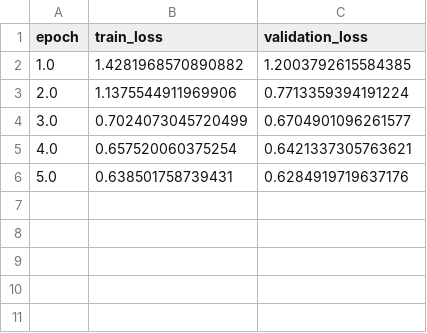
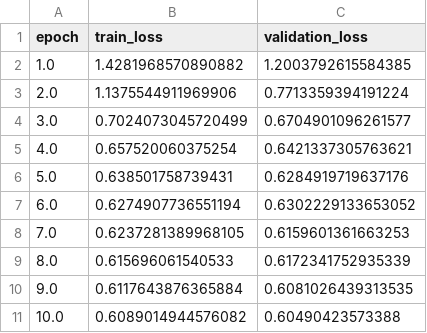
Before and after one commit to kamilrajnii-spec/eeg-denoising-reproducible-thesis, a CSV file: results/phase2/training_loss.csv, drawn as a sheet; the diff names each change by its address in the sheet, - before the commit and + after, or states it on an @@ line.

```diff
--- a/results/phase2/training_loss.csv
+++ b/results/phase2/training_loss.csv
+row 7: 6.0 | 0.6274907736551194 | 0.6302229133653052
+row 8: 7.0 | 0.6237281389968105 | 0.6159601361663253
+row 9: 8.0 | 0.615696061540533 | 0.6172341752935339
+row 10: 9.0 | 0.6117643876365884 | 0.6081026439313535
+row 11: 10.0 | 0.6089014944576082 | 0.60490423573388
```
Also changed, not shown: results/phase2/heldout_evaluation_table.csv, results/phase2/hybrid_demo_metrics.csv, 14 other files.
